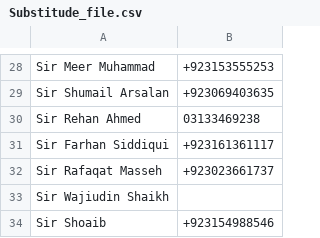
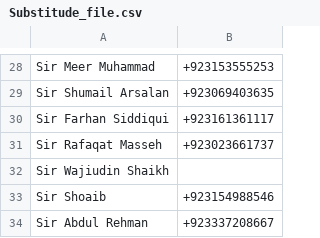
Before and after one commit to BlackDevilOC/Substitue-Managment-, a CSV file: data/Substitude_file.csv, drawn as a sheet; only a part is shown, gaps mark what is left out; the shorter side is filled out with more unchanged rows; the diff names each change by its address in the sheet, - before the commit and + after, or states it on an @@ line.

```diff
--- a/data/Substitude_file.csv
+++ b/data/Substitude_file.csv
-row 30: Sir Rehan Ahmed | 03133469238
```
Also changed, not shown: 4 other files.
